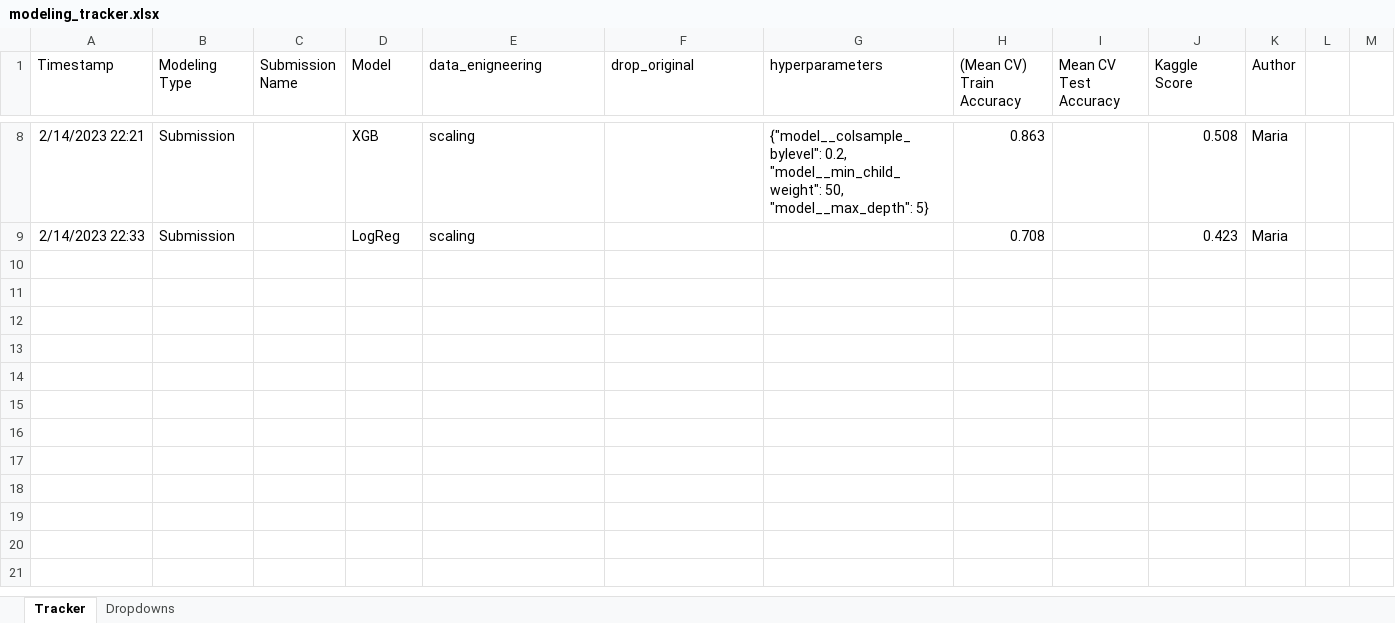
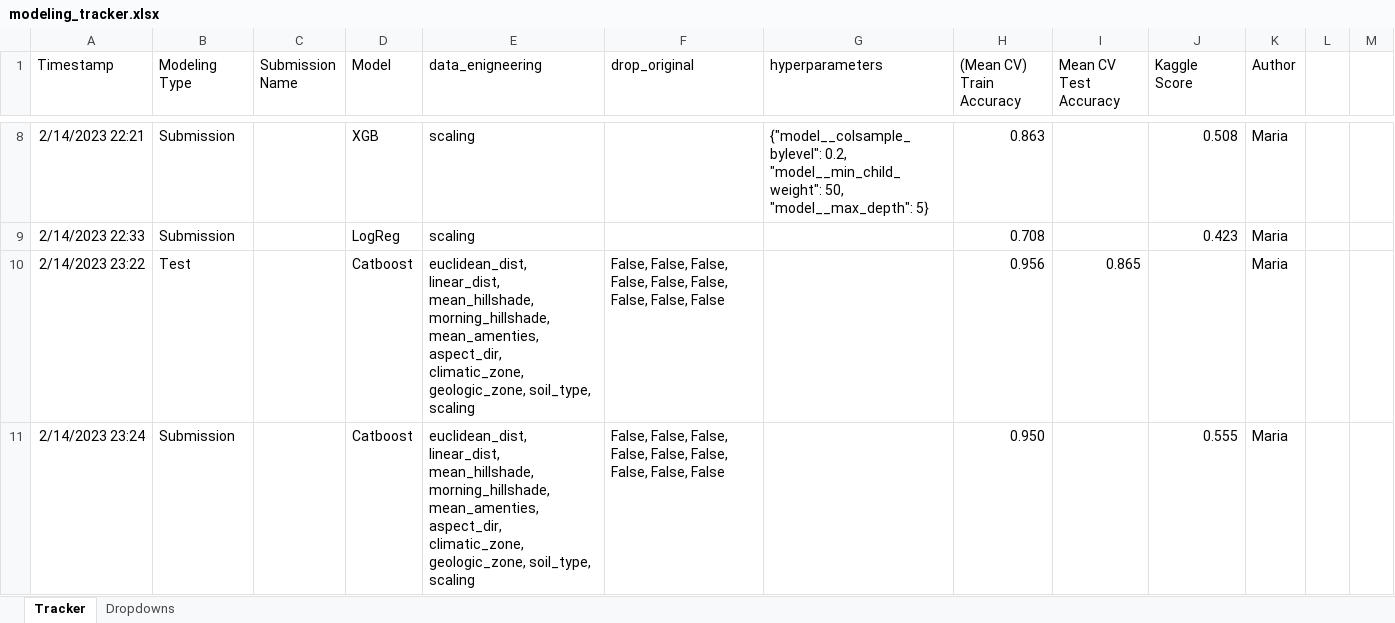
Before and after one commit to stlbnmaria/ml2challenge, an Excel workbook: modeling/modeling_tracker.xlsx, sheet Tracker, drawn as a sheet; only a part is shown, gaps mark what is left out; values as stored, in another font and other column widths than the file's, no borders; table styles not drawn; the diff names each change by its address in the sheet, - before the commit and + after, or states it on an @@ line.

Commit message:
added init catboost tests and submission

```diff
--- a/modeling/modeling_tracker.xlsx (sheet Tracker)
+++ b/modeling/modeling_tracker.xlsx (sheet Tracker)
+row 10: 2/14/2023 23:22 | Test |  | Catboost | euclidean_dist, linear_dist, mean_hillshade, morning_hillshade, mean_amenties, aspect_dir, climatic_zone, geologic_zone, soil_type, scaling | False, False, False, False, False, False, False, False, False |  | 0.956 | 0.865 |  | Maria
+row 11: 2/14/2023 23:24 | Submission |  | Catboost | euclidean_dist, linear_dist, mean_hillshade, morning_hillshade, mean_amenties, aspect_dir, climatic_zone, geologic_zone, soil_type, scaling | False, False, False, False, False, False, False, False, False |  | 0.950 |  | 0.555 | Maria
```
